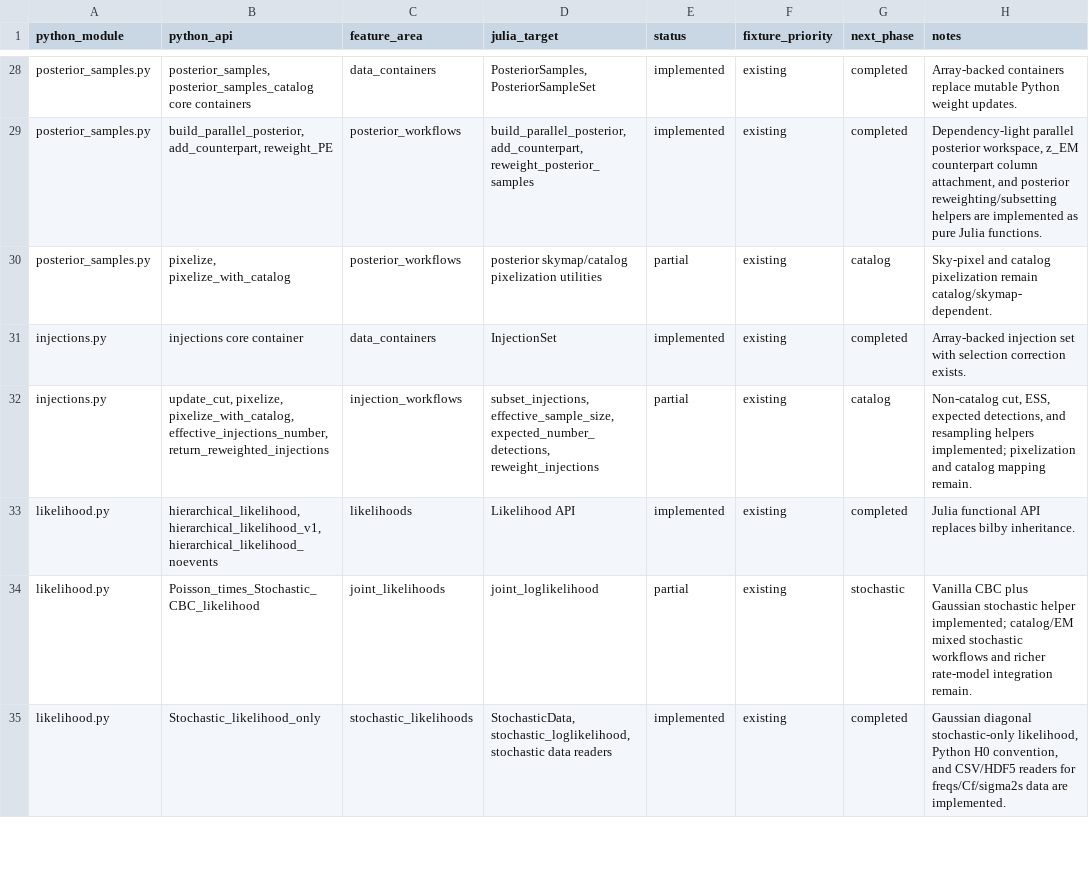
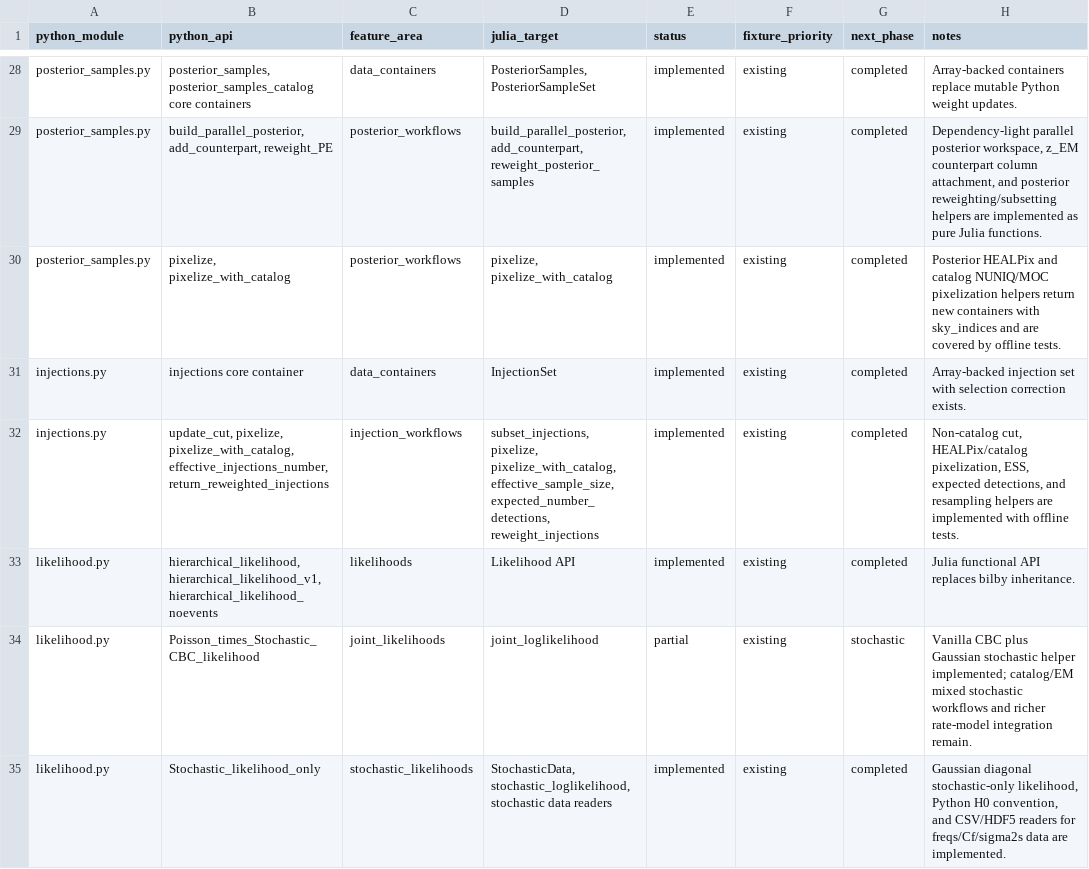
Before and after one commit to zuchengchen/Icarogw.jl, a CSV file: docs/migration_gap_audit.csv, drawn as a sheet; only a part is shown, gaps mark what is left out.

Commit message:
Implement catalog pixelization helpers

```diff
--- a/docs/migration_gap_audit.csv
+++ b/docs/migration_gap_audit.csv
@@ -29,5 +29,5 @@ posterior_samples.py,"posterior_samples, posterior_samples_catalog core containe
 posterior_samples.py,"build_parallel_posterior, add_counterpart, reweight_PE",posterior_workflows,"build_parallel_posterior, add_counterpart, reweight_posterior_samples",implemented,existing,completed,"Dependency-light parallel posterior workspace, z_EM counterpart column attachment, and posterior reweighting/subsetting helpers are implemented as pure Julia functions."
-posterior_samples.py,"pixelize, pixelize_with_catalog",posterior_workflows,"posterior skymap/catalog pixelization utilities",partial,existing,catalog,"Sky-pixel and catalog pixelization remain catalog/skymap-dependent."
+posterior_samples.py,"pixelize, pixelize_with_catalog",posterior_workflows,"pixelize, pixelize_with_catalog",implemented,existing,completed,"Posterior HEALPix and catalog NUNIQ/MOC pixelization helpers return new containers with sky_indices and are covered by offline tests."
 injections.py,injections core container,data_containers,InjectionSet,implemented,existing,completed,"Array-backed injection set with selection correction exists."
-injections.py,"update_cut, pixelize, pixelize_with_catalog, effective_injections_number, return_reweighted_injections",injection_workflows,"subset_injections, effective_sample_size, expected_number_detections, reweight_injections",partial,existing,catalog,"Non-catalog cut, ESS, expected detections, and resampling helpers implemented; pixelization and catalog mapping remain."
+injections.py,"update_cut, pixelize, pixelize_with_catalog, effective_injections_number, return_reweighted_injections",injection_workflows,"subset_injections, pixelize, pixelize_with_catalog, effective_sample_size, expected_number_detections, reweight_injections",implemented,existing,completed,"Non-catalog cut, HEALPix/catalog pixelization, ESS, expected detections, and resampling helpers are implemented with offline tests."
 likelihood.py,"hierarchical_likelihood, hierarchical_likelihood_v1, hierarchical_likelihood_noevents",likelihoods,Likelihood API,implemented,existing,completed,"Julia functional API replaces bilby inheritance."
```
Also changed, not shown: 6 other files.
